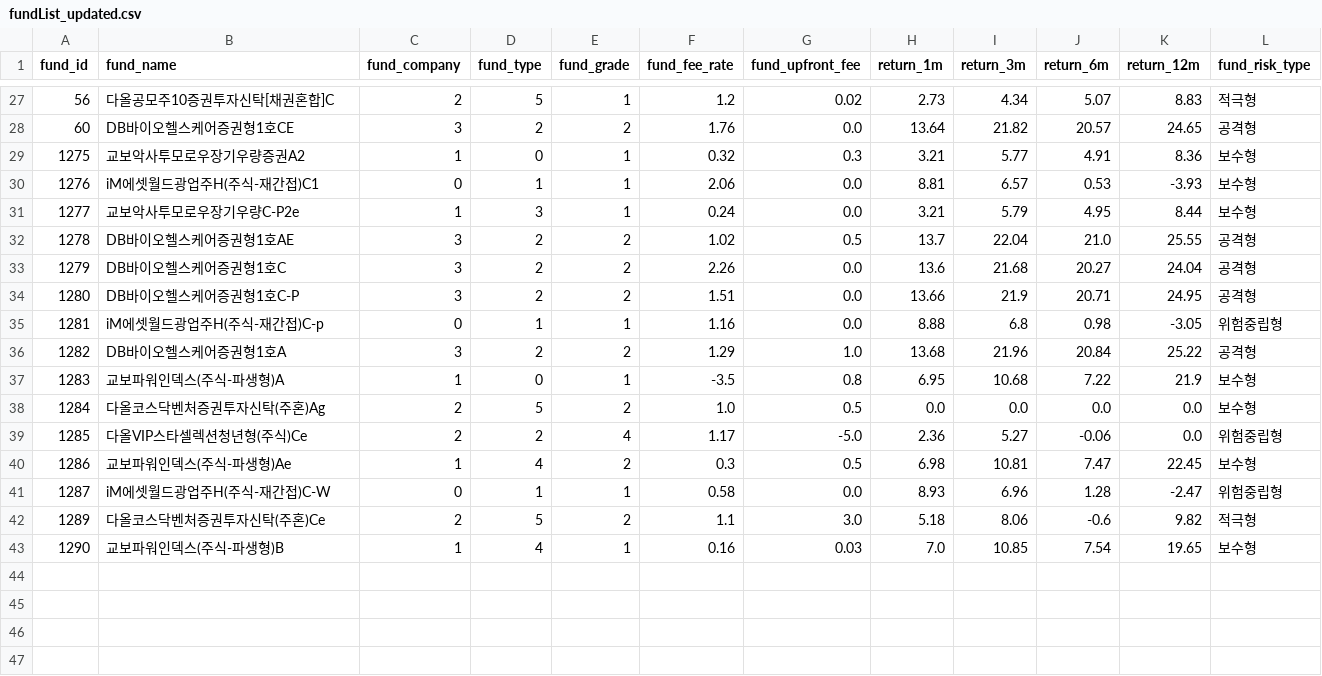
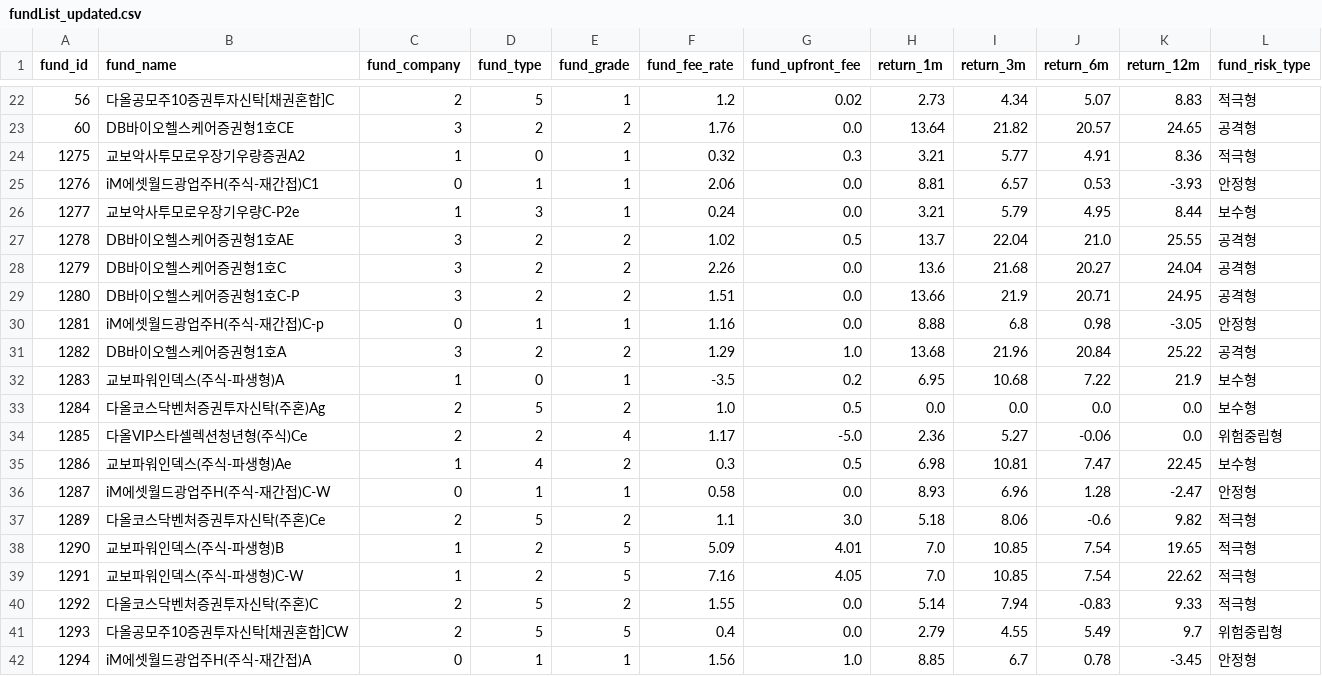
Before and after one commit to banchanking/sound_bank, a CSV file: front-react/public/data/fundList_updated.csv, drawn as a sheet; only a part is shown, gaps mark what is left out; the diff covers the shown part only.

```diff
--- a/front-react/public/data/fundList_updated.csv
+++ b/front-react/public/data/fundList_updated.csv
@@ -28,4 +23,4 @@
 60,DB바이오헬스케어증권형1호CE,3,2,2,1.76,0.0,13.64,21.82,20.57,24.65,공격형
-1275,교보악사투모로우장기우량증권A2,1,0,1,0.32,0.3,3.21,5.77,4.91,8.36,보수형
-1276,iM에셋월드광업주H(주식-재간접)C1,0,1,1,2.06,0.0,8.81,6.57,0.53,-3.93,보수형
+1275,교보악사투모로우장기우량증권A2,1,0,1,0.32,0.3,3.21,5.77,4.91,8.36,적극형
+1276,iM에셋월드광업주H(주식-재간접)C1,0,1,1,2.06,0.0,8.81,6.57,0.53,-3.93,안정형
 1277,교보악사투모로우장기우량C-P2e,1,3,1,0.24,0.0,3.21,5.79,4.95,8.44,보수형
@@ -34,5 +29,5 @@
 1280,DB바이오헬스케어증권형1호C-P,3,2,2,1.51,0.0,13.66,21.9,20.71,24.95,공격형
-1281,iM에셋월드광업주H(주식-재간접)C-p,0,1,1,1.16,0.0,8.88,6.8,0.98,-3.05,위험중립형
+1281,iM에셋월드광업주H(주식-재간접)C-p,0,1,1,1.16,0.0,8.88,6.8,0.98,-3.05,안정형
 1282,DB바이오헬스케어증권형1호A,3,2,2,1.29,1.0,13.68,21.96,20.84,25.22,공격형
-1283,교보파워인덱스(주식-파생형)A,1,0,1,-3.5,0.8,6.95,10.68,7.22,21.9,보수형
+1283,교보파워인덱스(주식-파생형)A,1,0,1,-3.5,0.2,6.95,10.68,7.22,21.9,보수형
 1284,다올코스닥벤처증권투자신탁(주혼)Ag,2,5,2,1.0,0.5,0.0,0.0,0.0,0.0,보수형
@@ -40,4 +35,8 @@
 1286,교보파워인덱스(주식-파생형)Ae,1,4,2,0.3,0.5,6.98,10.81,7.47,22.45,보수형
-1287,iM에셋월드광업주H(주식-재간접)C-W,0,1,1,0.58,0.0,8.93,6.96,1.28,-2.47,위험중립형
+1287,iM에셋월드광업주H(주식-재간접)C-W,0,1,1,0.58,0.0,8.93,6.96,1.28,-2.47,안정형
 1289,다올코스닥벤처증권투자신탁(주혼)Ce,2,5,2,1.1,3.0,5.18,8.06,-0.6,9.82,적극형
-1290,교보파워인덱스(주식-파생형)B,1,4,1,0.16,0.03,7.0,10.85,7.54,19.65,보수형
+1290,교보파워인덱스(주식-파생형)B,1,2,5,5.09,4.01,7.0,10.85,7.54,19.65,적극형
+1291,교보파워인덱스(주식-파생형)C-W,1,2,5,7.16,4.05,7.0,10.85,7.54,22.62,적극형
+1292,다올코스닥벤처증권투자신탁(주혼)C,2,5,2,1.55,0.0,5.14,7.94,-0.83,9.33,적극형
+1293,다올공모주10증권투자신탁[채권혼합]CW,2,5,5,0.4,0.0,2.79,4.55,5.49,9.7,위험중립형
+1294,iM에셋월드광업주H(주식-재간접)A,0,1,1,1.56,1.0,8.85,6.7,0.78,-3.45,안정형
```
Also changed, not shown: 5 removed rows and 6 edited cells elsewhere in this file, 4 other files.
